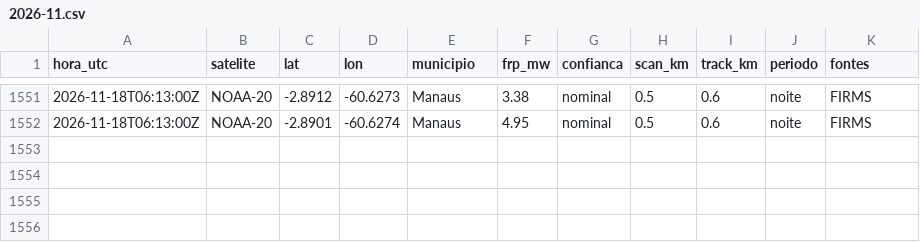
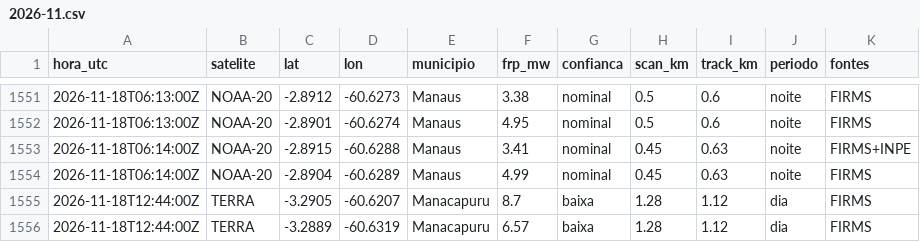
Before and after one commit to UFAMCCA/MonitorBETA, a CSV file: docs/data/historico/manaus/2026-11.csv, drawn as a sheet; only a part is shown, gaps mark what is left out.

```diff
--- a/docs/data/historico/manaus/2026-11.csv
+++ b/docs/data/historico/manaus/2026-11.csv
@@ -1552 +1552,5 @@ hora_utc,satelite,lat,lon,municipio,frp_mw,confianca,scan_km,track_km,periodo,fo
 2026-11-18T06:13:00Z,NOAA-20,-2.8901,-60.6274,Manaus,4.95,nominal,0.5,0.6,noite,FIRMS
+2026-11-18T06:14:00Z,NOAA-20,-2.8915,-60.6288,Manaus,3.41,nominal,0.45,0.63,noite,FIRMS+INPE
+2026-11-18T06:14:00Z,NOAA-20,-2.8904,-60.6289,Manaus,4.99,nominal,0.45,0.63,noite,FIRMS
+2026-11-18T12:44:00Z,TERRA,-3.2905,-60.6207,Manacapuru,8.7,baixa,1.28,1.12,dia,FIRMS
+2026-11-18T12:44:00Z,TERRA,-3.2889,-60.6319,Manacapuru,6.57,baixa,1.28,1.12,dia,FIRMS
```
Also changed, not shown: docs/data/historico/coari/2026-11.csv, docs/data/historico/humaita/2026-11.csv, 26 other files.
